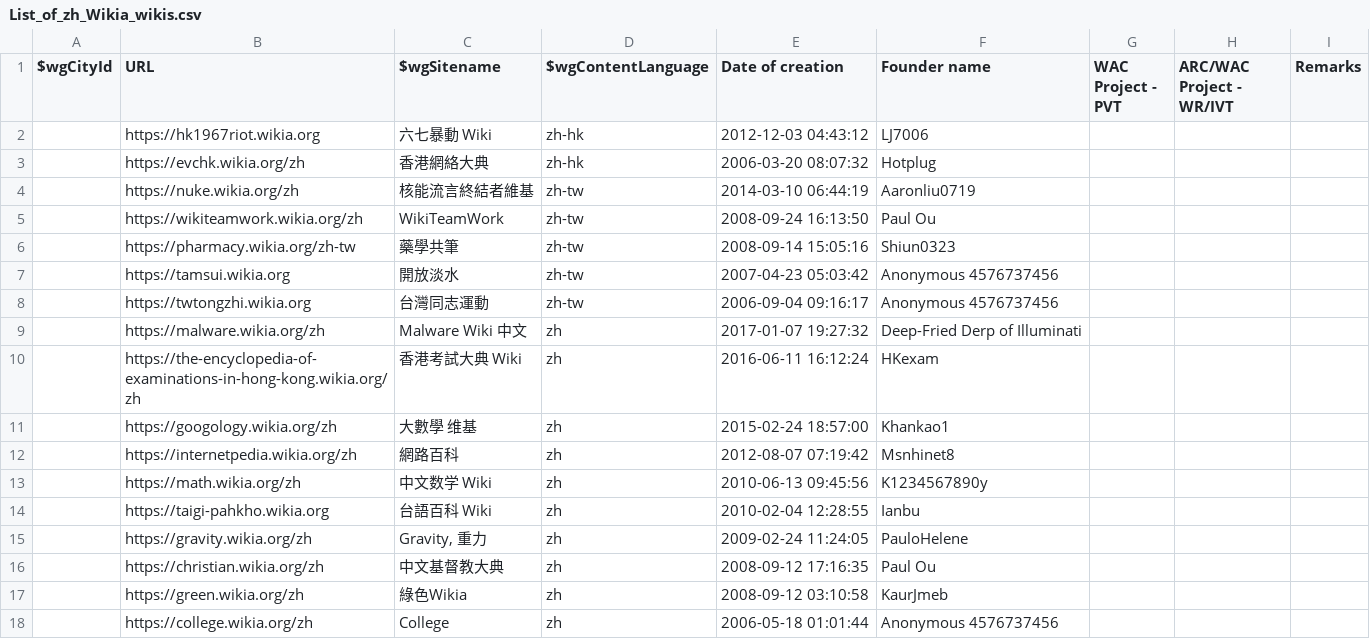
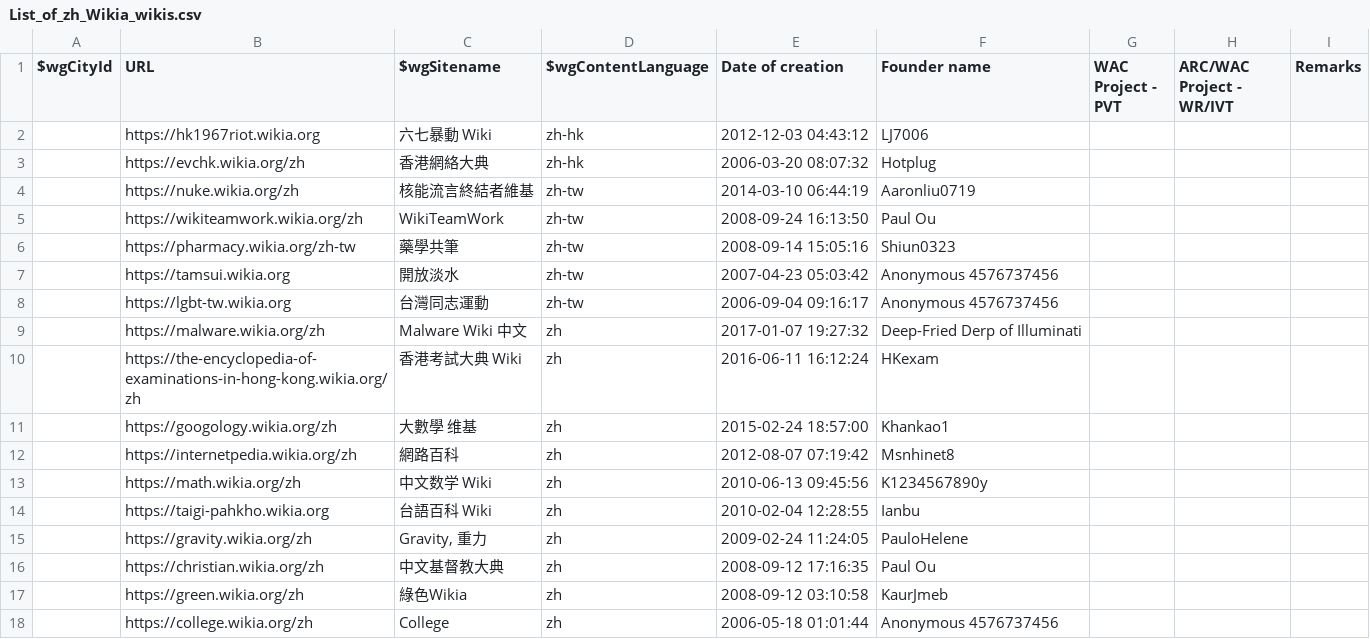
Before and after one commit to fandom-zh/fandom-zh-doc, a CSV file: List_of_zh_Wikia_wikis.csv, drawn as a sheet.

Commit message:
Update List_of_zh_Wikia_wikis.csv
https://twtongzhi.wikia.org => https://lgbt-tw.wikia.org

```diff
--- a/List_of_zh_Wikia_wikis.csv
+++ b/List_of_zh_Wikia_wikis.csv
@@ -7,3 +7,3 @@
 "","https://tamsui.wikia.org","開放淡水","zh-tw","2007-04-23 05:03:42","Anonymous 4576737456","","",""
-"","https://twtongzhi.wikia.org","台灣同志運動","zh-tw","2006-09-04 09:16:17","Anonymous 4576737456","","",""
+"","https://lgbt-tw.wikia.org","台灣同志運動","zh-tw","2006-09-04 09:16:17","Anonymous 4576737456","","",""
 "","https://malware.wikia.org/zh","Malware Wiki 中文","zh","2017-01-07 19:27:32","Deep-Fried Derp of Illuminati","","",""
```
